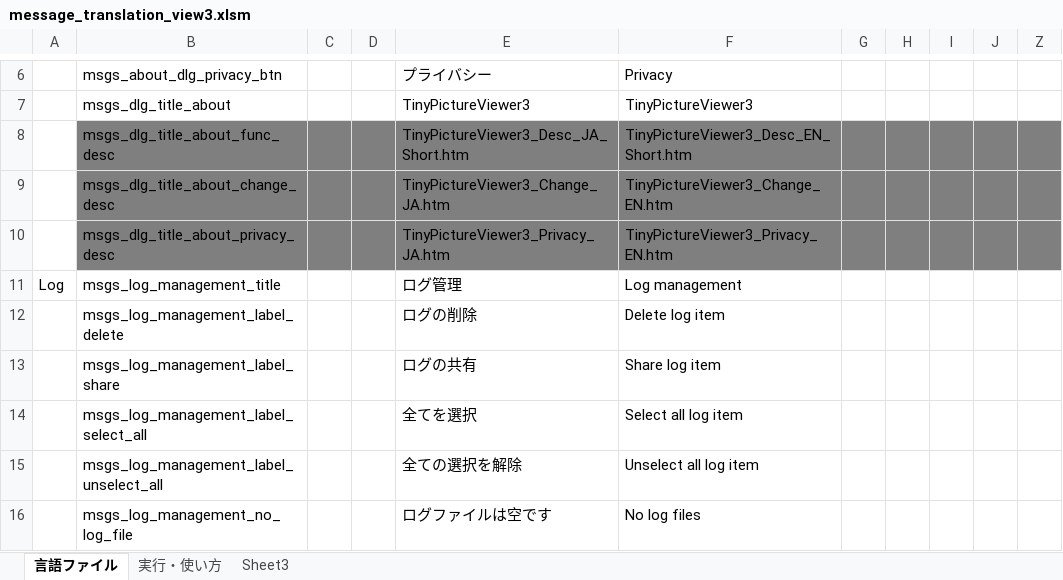
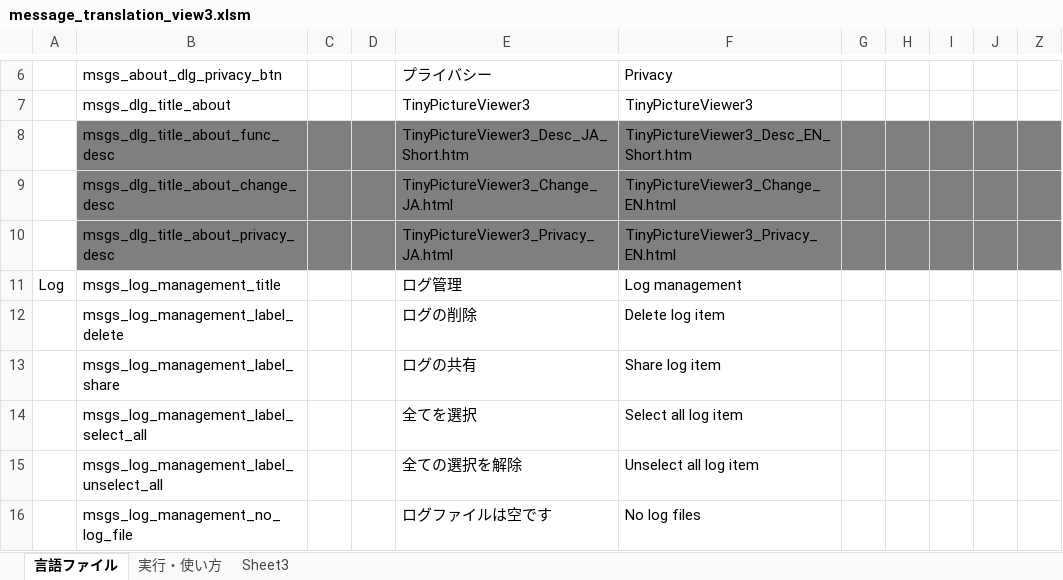
Before and after one commit to Sentaroh/TinyPictureViewer3, an Excel workbook: message_translation_view3.xlsm, sheet 言語ファイル, drawn as a sheet; only a part is shown, gaps mark what is left out; values as stored, in another font and other column widths than the file's, no borders; charts and pictures not drawn; the diff names each change by its address in the sheet, - before the commit and + after, or states it on an @@ line.

```diff
--- a/message_translation_view3.xlsm (sheet 言語ファイル)
+++ b/message_translation_view3.xlsm (sheet 言語ファイル)
-E9: TinyPictureViewer3_Change_JA.htm
+E9: TinyPictureViewer3_Change_JA.html
-F9: TinyPictureViewer3_Change_EN.htm
+F9: TinyPictureViewer3_Change_EN.html
-E10: TinyPictureViewer3_Privacy_JA.htm
+E10: TinyPictureViewer3_Privacy_JA.html
-F10: TinyPictureViewer3_Privacy_EN.htm
+F10: TinyPictureViewer3_Privacy_EN.html
```
Also changed, not shown: 27 other files.
